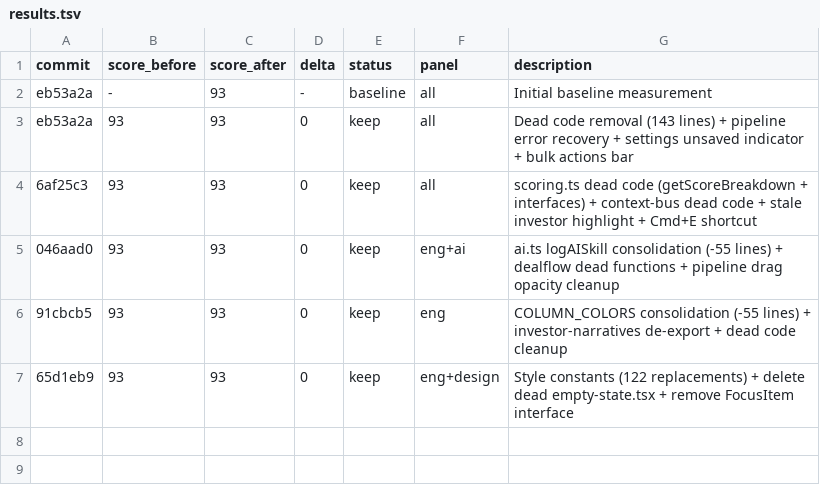
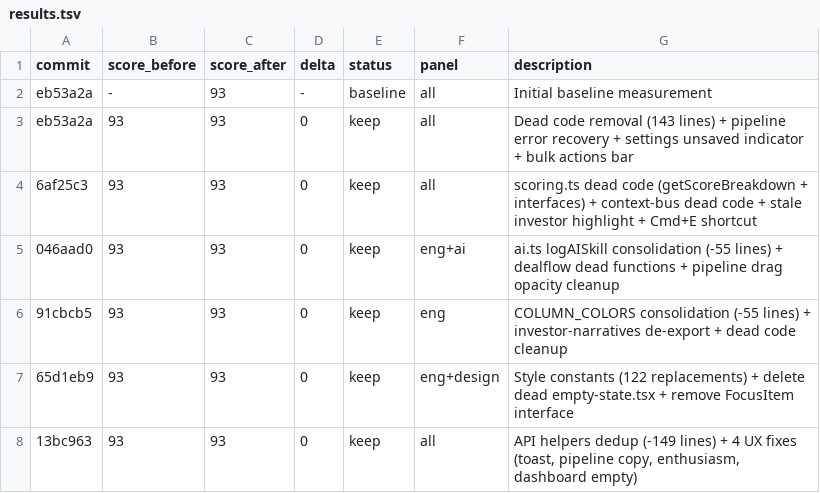
Before and after one commit to philippenyssen/raise-app, a TSV file: results.tsv, drawn as a sheet.

```diff
--- a/results.tsv
+++ b/results.tsv
@@ -7 +7,2 @@ eb53a2a	93	93	0	keep	all	Dead code removal (143 lines) + pipeline error recovery
 65d1eb9	93	93	0	keep	eng+design	Style constants (122 replacements) + delete dead empty-state.tsx + remove FocusItem interface
+13bc963	93	93	0	keep	all	API helpers dedup (-149 lines) + 4 UX fixes (toast, pipeline copy, enthusiasm, dashboard empty)
```
Also changed, not shown: 18 other files.
